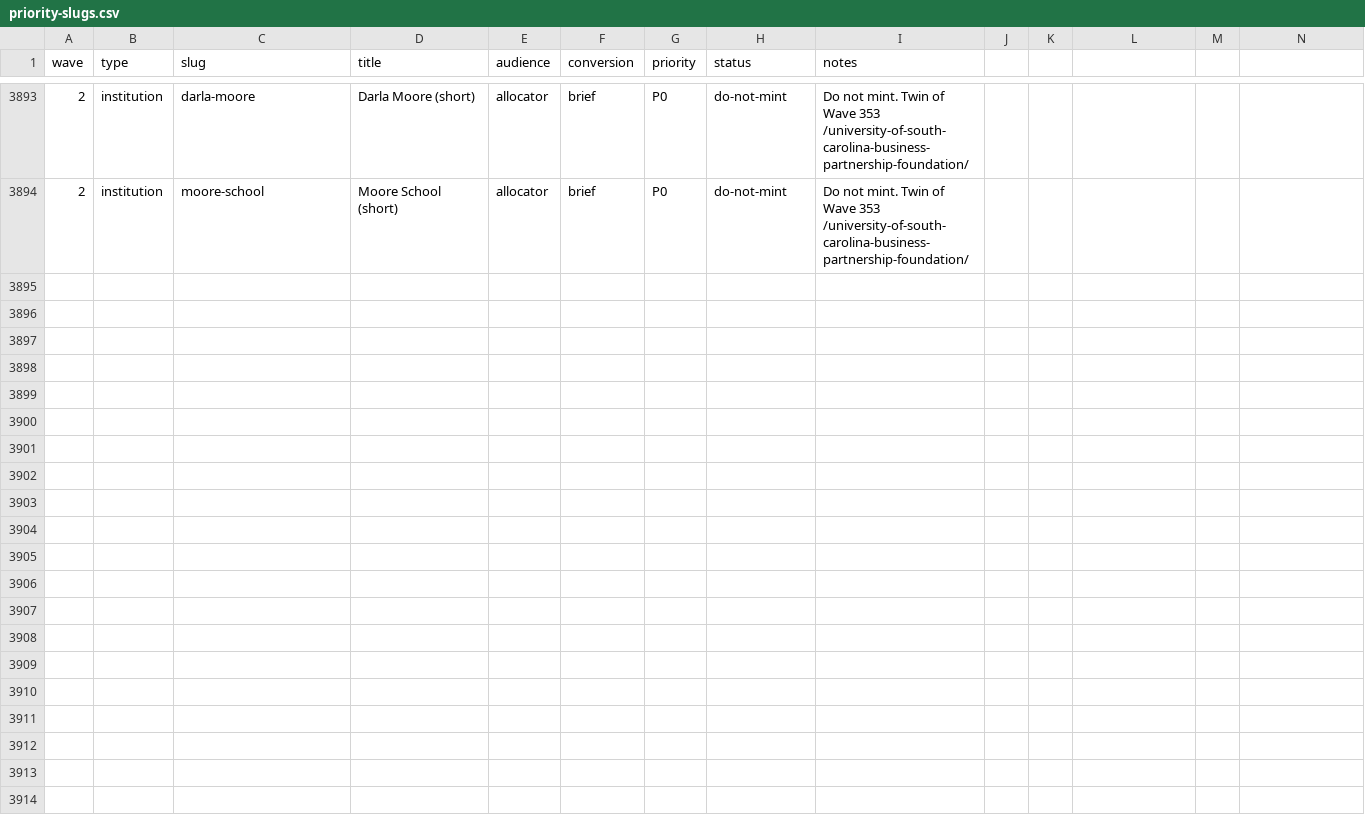
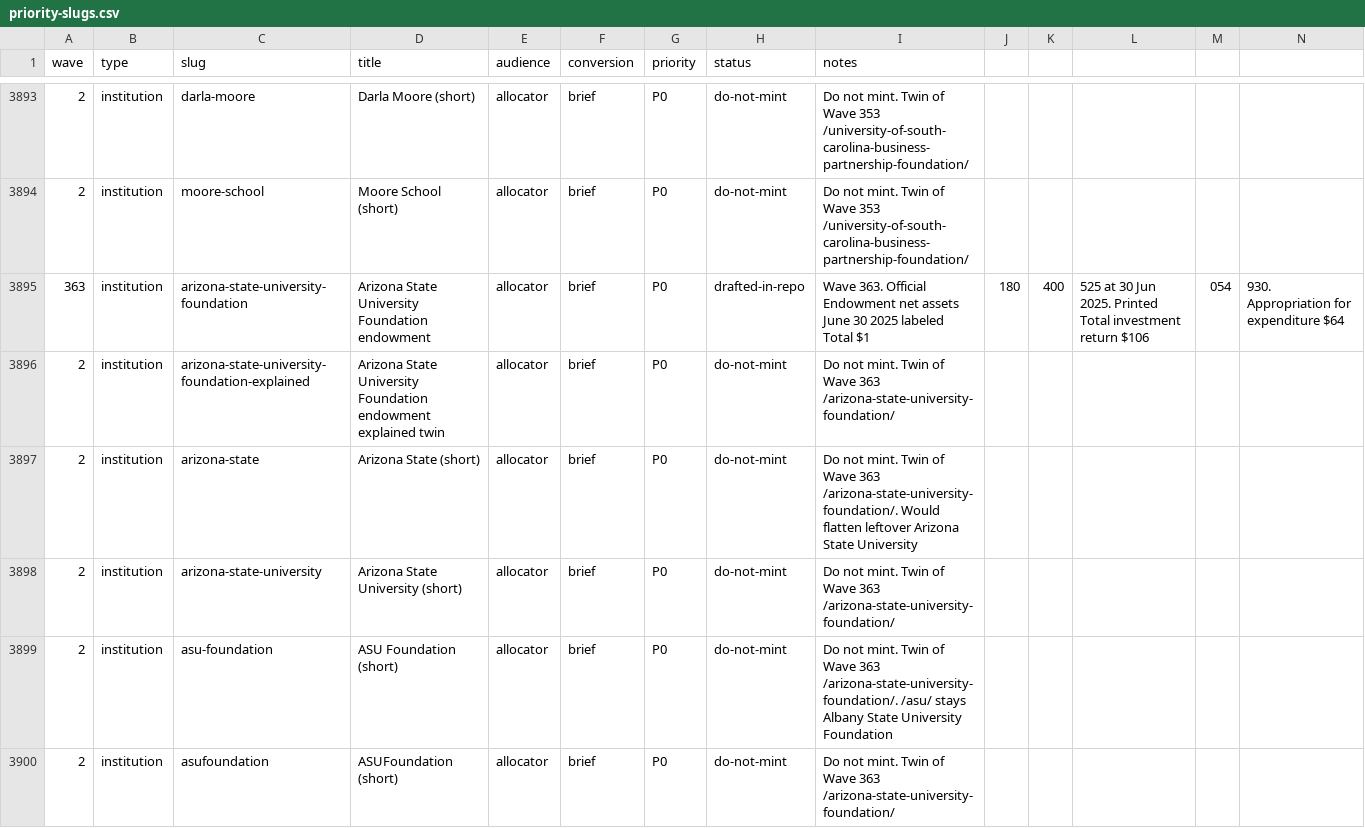
Before and after one commit to timcanada/uao-insurance-gate, a CSV file: seo-aeo/inventory/priority-slugs.csv, drawn as a sheet; only a part is shown, gaps mark what is left out; rows hold the shown columns only; the diff covers the shown part only; the diff names each change by its address in the sheet, - before the commit and + after, or states it on an @@ line.

```diff
--- a/seo-aeo/inventory/priority-slugs.csv
+++ b/seo-aeo/inventory/priority-slugs.csv
+row 3895: 363 | institution | arizona-state-university-foundation | Arizona State University Foundation endowment | allocator | brief | P0 | drafted-in-repo | Wave 363. Official Endowment net assets June 30 2025 labeled Total $1 | 180 | 400 | 525 at 30 Jun 2025. Printed Total investment return $106 | 054 | 930. Appropriation for expenditure $64
+row 3896: 2 | institution | arizona-state-university-foundation-explained | Arizona State University Foundation endowment explained twin | allocator | brief | P0 | do-not-mint | Do not mint. Twin of Wave 363 /arizona-state-university-foundation/
+row 3897: 2 | institution | arizona-state | Arizona State (short) | allocator | brief | P0 | do-not-mint | Do not mint. Twin of Wave 363 /arizona-state-university-foundation/. Would flatten leftover Arizona State University
+row 3898: 2 | institution | arizona-state-university | Arizona State University (short) | allocator | brief | P0 | do-not-mint | Do not mint. Twin of Wave 363 /arizona-state-university-foundation/
+row 3899: 2 | institution | asu-foundation | ASU Foundation (short) | allocator | brief | P0 | do-not-mint | Do not mint. Twin of Wave 363 /arizona-state-university-foundation/. /asu/ stays Albany State University Foundation
+row 3900: 2 | institution | asufoundation | ASUFoundation (short) | allocator | brief | P0 | do-not-mint | Do not mint. Twin of Wave 363 /arizona-state-university-foundation/
```
Also changed, not shown: 5 added rows elsewhere in this file, seo-aeo/inventory/keyword-board.csv, 10 other files.
